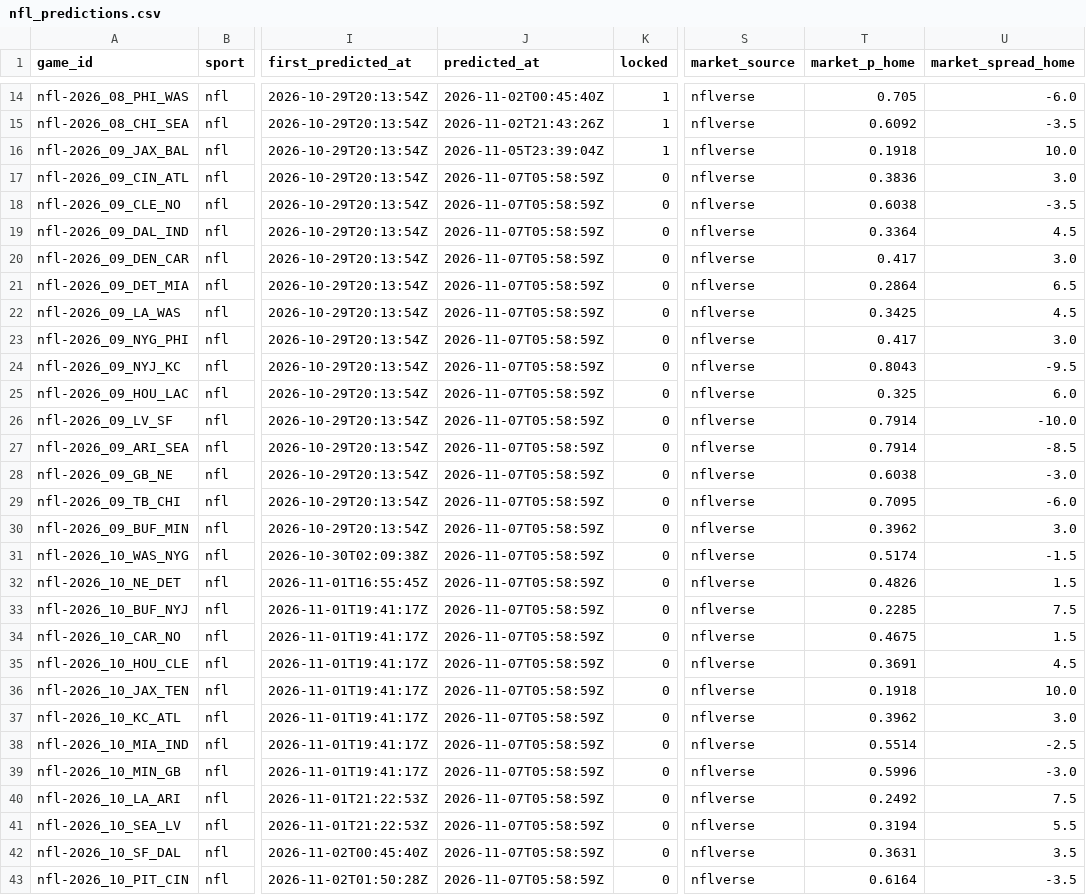
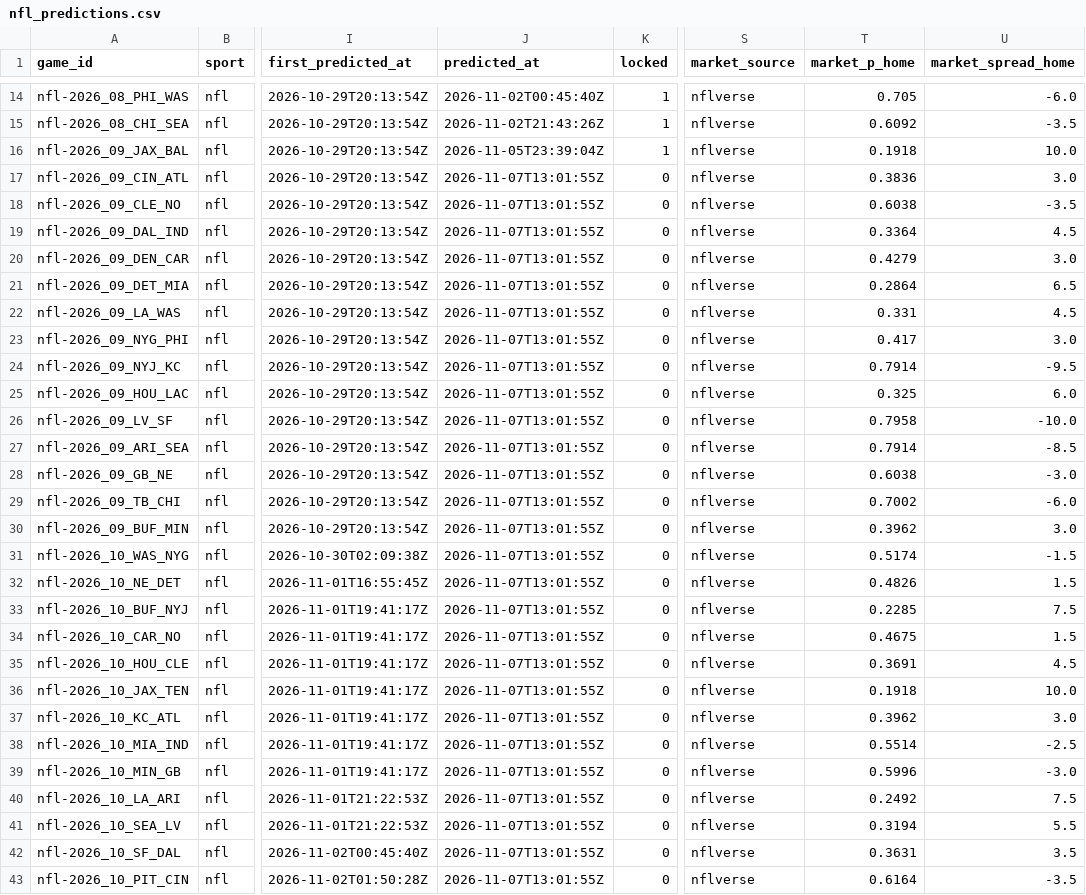
Before and after one commit to pknsubuga07/pl-forecast, a CSV file: data/ledger/nfl_predictions.csv, drawn as a sheet; only a part is shown, gaps mark what is left out; the diff covers the shown part only; the diff names each change by its address in the sheet, - before the commit and + after, or states it on an @@ line.

```diff
--- a/data/ledger/nfl_predictions.csv
+++ b/data/ledger/nfl_predictions.csv
-J17:J43 (predicted_at): 2026-11-07T05:58:59Z
+J17:J43 (predicted_at): 2026-11-07T13:01:55Z
-T20 (market_p_home): 0.417
+T20 (market_p_home): 0.4279
-T22 (market_p_home): 0.3425
+T22 (market_p_home): 0.331
-T24 (market_p_home): 0.8043
+T24 (market_p_home): 0.7914
-T26 (market_p_home): 0.7914
+T26 (market_p_home): 0.7958
-T29 (market_p_home): 0.7095
+T29 (market_p_home): 0.7002
```
Also changed, not shown: 2 edited cells elsewhere in this file, data/ledger/nba_predictions.csv, data/ledger/nfl_props.csv, 18 other files.
